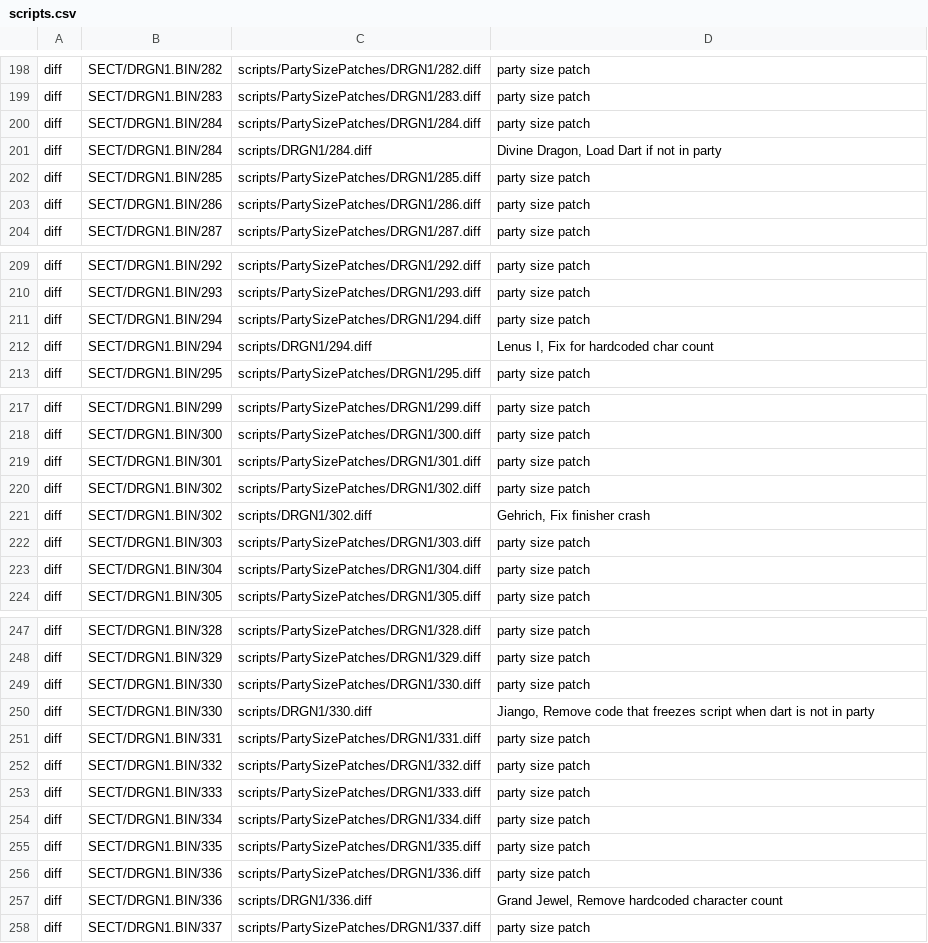
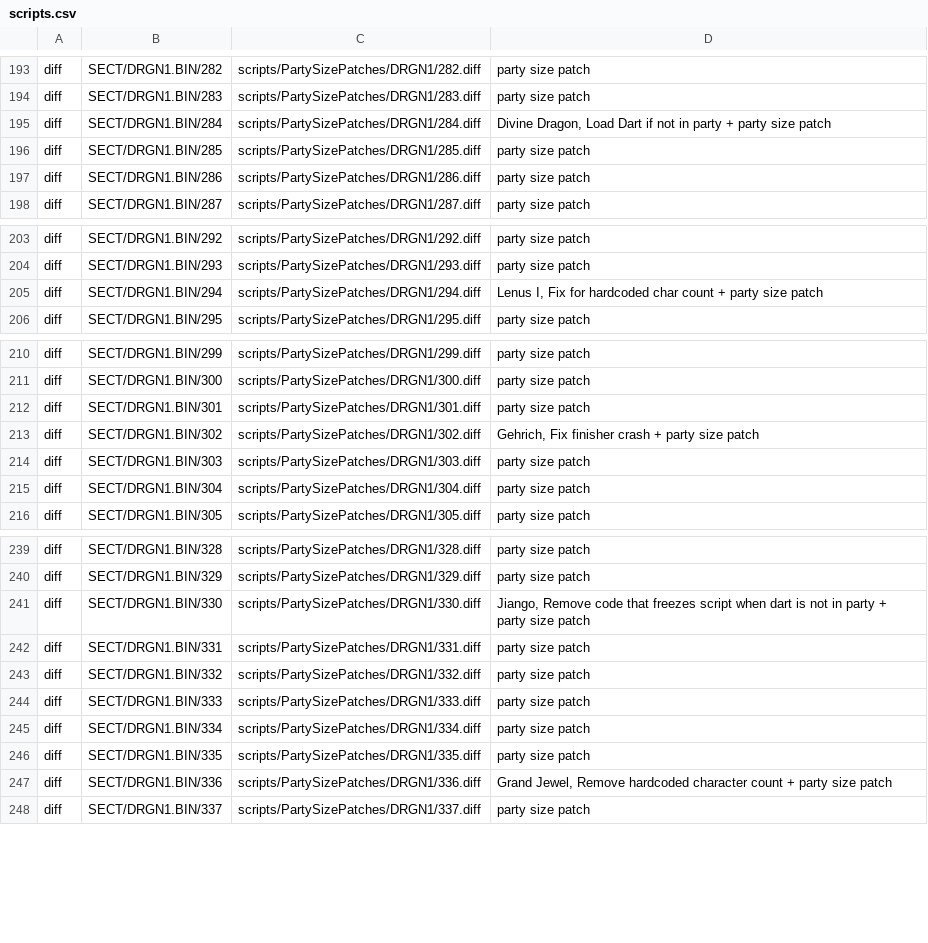
Before and after one commit to Grey-Mad/LoD_SC_party_uncapped, a CSV file: patches/scripts.csv, drawn as a sheet; only a part is shown, gaps mark what is left out; the diff covers the shown part only.

Commit message:
Integrated defult sc monster combat script patches with party size changes

```diff
--- a/patches/scripts.csv
+++ b/patches/scripts.csv
@@ -199,4 +194,3 @@ diff,SECT/DRGN1.BIN/282,scripts/PartySizePatches/DRGN1/282.diff,"party size patc
 diff,SECT/DRGN1.BIN/283,scripts/PartySizePatches/DRGN1/283.diff,"party size patch"
-diff,SECT/DRGN1.BIN/284,scripts/PartySizePatches/DRGN1/284.diff,"party size patch"
-diff,SECT/DRGN1.BIN/284,scripts/DRGN1/284.diff,"Divine Dragon, Load Dart if not in party"
+diff,SECT/DRGN1.BIN/284,scripts/PartySizePatches/DRGN1/284.diff,"Divine Dragon, Load Dart if not in party + party size patch"
 diff,SECT/DRGN1.BIN/285,scripts/PartySizePatches/DRGN1/285.diff,"party size patch"
@@ -210,4 +204,3 @@ diff,SECT/DRGN1.BIN/292,scripts/PartySizePatches/DRGN1/292.diff,"party size patc
 diff,SECT/DRGN1.BIN/293,scripts/PartySizePatches/DRGN1/293.diff,"party size patch"
-diff,SECT/DRGN1.BIN/294,scripts/PartySizePatches/DRGN1/294.diff,"party size patch"
-diff,SECT/DRGN1.BIN/294,scripts/DRGN1/294.diff,"Lenus I, Fix for hardcoded char count"
+diff,SECT/DRGN1.BIN/294,scripts/PartySizePatches/DRGN1/294.diff,"Lenus I, Fix for hardcoded char count + party size patch"
 diff,SECT/DRGN1.BIN/295,scripts/PartySizePatches/DRGN1/295.diff,"party size patch"
@@ -219,4 +212,3 @@ diff,SECT/DRGN1.BIN/300,scripts/PartySizePatches/DRGN1/300.diff,"party size patc
 diff,SECT/DRGN1.BIN/301,scripts/PartySizePatches/DRGN1/301.diff,"party size patch"
-diff,SECT/DRGN1.BIN/302,scripts/PartySizePatches/DRGN1/302.diff,"party size patch"
-diff,SECT/DRGN1.BIN/302,scripts/DRGN1/302.diff,"Gehrich, Fix finisher crash"
+diff,SECT/DRGN1.BIN/302,scripts/PartySizePatches/DRGN1/302.diff,"Gehrich, Fix finisher crash + party size patch"
 diff,SECT/DRGN1.BIN/303,scripts/PartySizePatches/DRGN1/303.diff,"party size patch"
@@ -248,4 +240,3 @@ diff,SECT/DRGN1.BIN/328,scripts/PartySizePatches/DRGN1/328.diff,"party size patc
 diff,SECT/DRGN1.BIN/329,scripts/PartySizePatches/DRGN1/329.diff,"party size patch"
-diff,SECT/DRGN1.BIN/330,scripts/PartySizePatches/DRGN1/330.diff,"party size patch"
-diff,SECT/DRGN1.BIN/330,scripts/DRGN1/330.diff,"Jiango, Remove code that freezes script when dart is not in party"
+diff,SECT/DRGN1.BIN/330,scripts/PartySizePatches/DRGN1/330.diff,"Jiango, Remove code that freezes script when dart is not in party + party size patch"
 diff,SECT/DRGN1.BIN/331,scripts/PartySizePatches/DRGN1/331.diff,"party size patch"
@@ -255,4 +246,3 @@ diff,SECT/DRGN1.BIN/334,scripts/PartySizePatches/DRGN1/334.diff,"party size patc
 diff,SECT/DRGN1.BIN/335,scripts/PartySizePatches/DRGN1/335.diff,"party size patch"
-diff,SECT/DRGN1.BIN/336,scripts/PartySizePatches/DRGN1/336.diff,"party size patch"
-diff,SECT/DRGN1.BIN/336,scripts/DRGN1/336.diff,"Grand Jewel, Remove hardcoded character count"
+diff,SECT/DRGN1.BIN/336,scripts/PartySizePatches/DRGN1/336.diff,"Grand Jewel, Remove hardcoded character count + party size patch"
 diff,SECT/DRGN1.BIN/337,scripts/PartySizePatches/DRGN1/337.diff,"party size patch"
```
Also changed, not shown: 8 removed rows and 9 edited cells elsewhere in this file, 14 other files.
